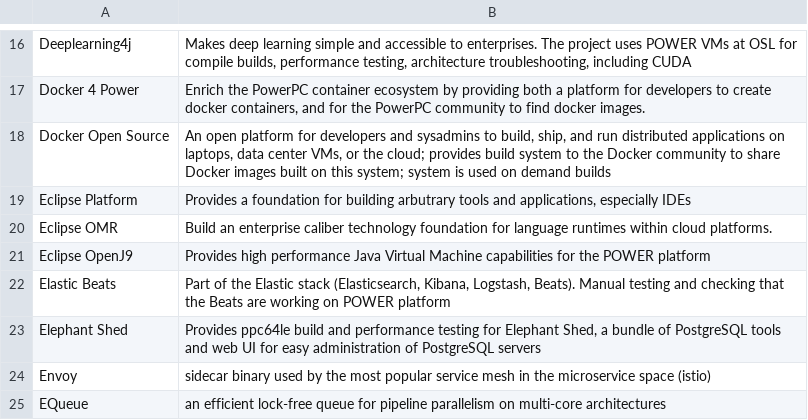
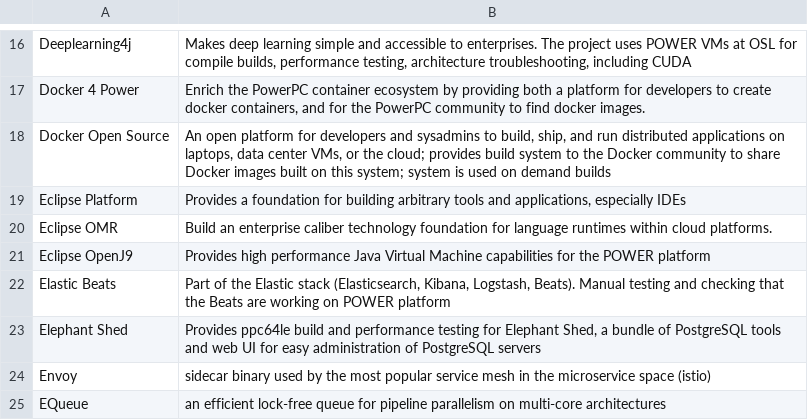
Before and after one commit to osuosl/osuosl-pelican, a CSV file: content/services/csv/powerdev_open_source_projects.csv, drawn as a sheet; only a part is shown, gaps mark what is left out.

```diff
--- a/content/services/csv/powerdev_open_source_projects.csv
+++ b/content/services/csv/powerdev_open_source_projects.csv
@@ -18,3 +18,3 @@
 "Docker Open Source","An open platform for developers and sysadmins to build, ship, and run distributed applications on laptops, data center VMs, or the cloud; provides build system to the Docker community to share Docker images built on this system; system is used on demand builds"
-"Eclipse Platform","Provides a foundation for building arbutrary tools and applications, especially IDEs"
+"Eclipse Platform","Provides a foundation for building arbitrary tools and applications, especially IDEs"
 "Eclipse OMR","Build an enterprise caliber technology foundation for language runtimes within cloud platforms."
```
Also changed, not shown: content/services/hosting/projects.csv, 1 other file.
